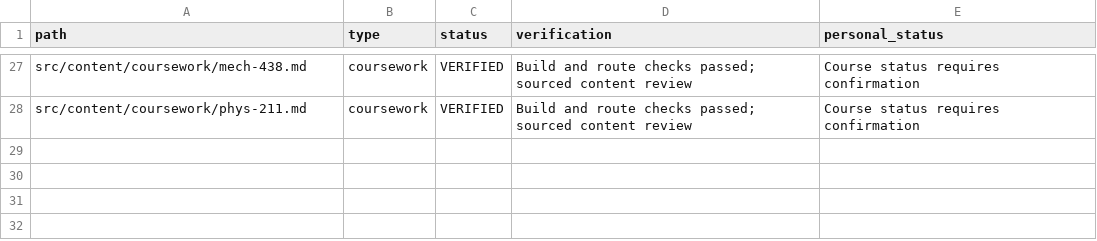
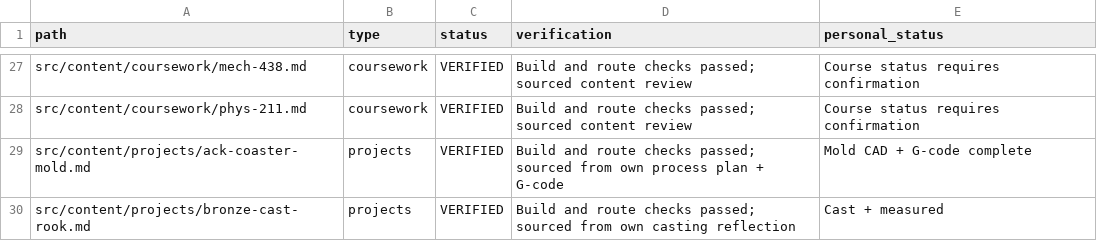
Before and after one commit to SmyersBW246/Brewster_Smyers-Engineering-Portfolio, a CSV file: CONTENT_INVENTORY.csv, drawn as a sheet; only a part is shown, gaps mark what is left out; the diff names each change by its address in the sheet, - before the commit and + after, or states it on an @@ line.

```diff
--- a/CONTENT_INVENTORY.csv
+++ b/CONTENT_INVENTORY.csv
+row 29: src/content/projects/ack-coaster-mold.md | projects | VERIFIED | Build and route checks passed; sourced from own process plan + G-code | Mold CAD + G-code complete
+row 30: src/content/projects/bronze-cast-rook.md | projects | VERIFIED | Build and route checks passed; sourced from own casting reflection | Cast + measured
```
Also changed, not shown: ASSET_MANIFEST.csv, 19 other files.
